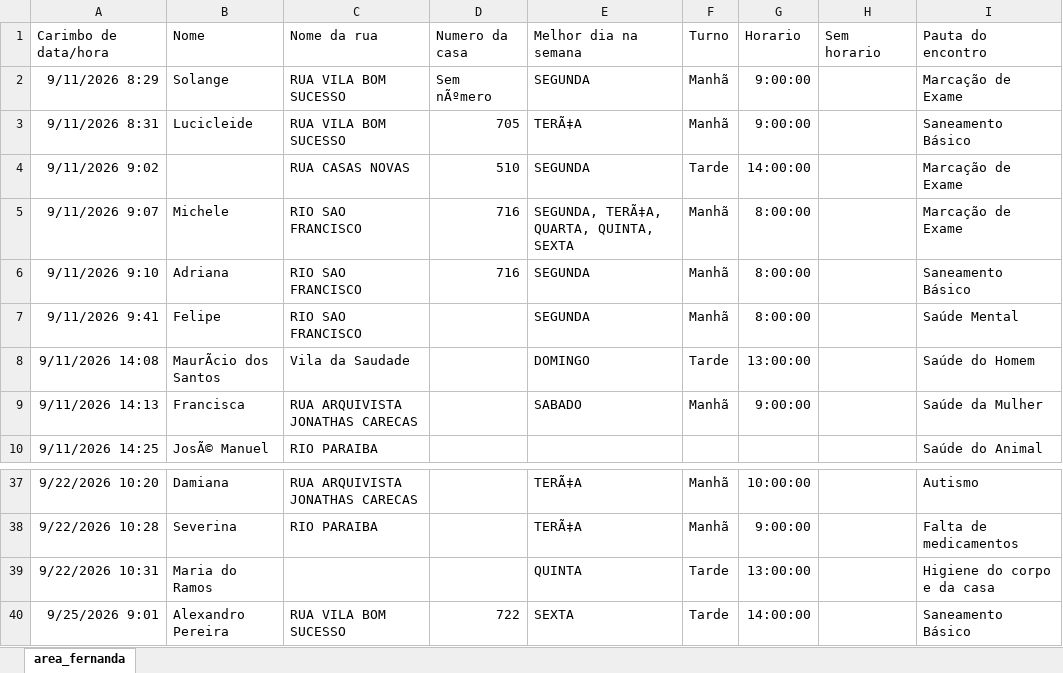
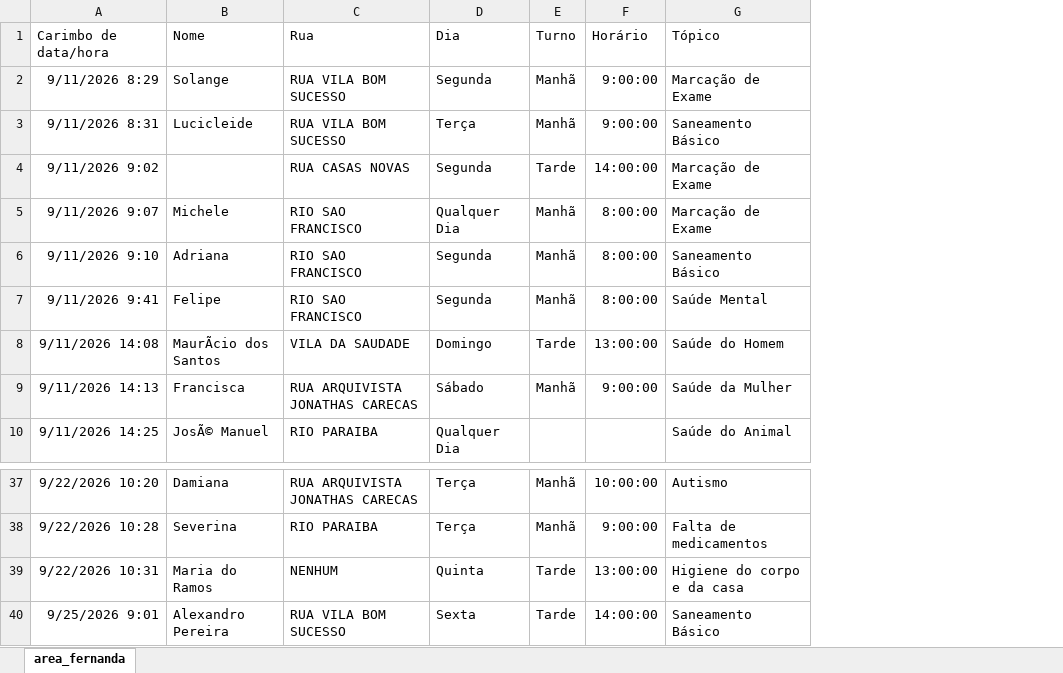
Before and after one commit to kennyow/AfirmSUS, an Excel workbook: area_fernanda.xlsx, sheet area_fernanda, drawn as a sheet; only a part is shown, gaps mark what is left out; values as stored, in another font and other column widths than the file's, no borders; removed rows and columns are numbered as before the commit, all else as after; the diff names each change by its address in the sheet, - before the commit and + after, or states it on an @@ line.

```diff
--- a/area_fernanda.xlsx (sheet area_fernanda)
+++ b/area_fernanda.xlsx (sheet area_fernanda)
-column D (Numero da casa), rows 2-6: Sem nÃºmero | 705 | 510 | 716 | 716; row 40: 722
-column E (Melhor dia na semana), rows 2-9: SEGUNDA | TERÃ‡A | SEGUNDA | SEGUNDA, TERÃ‡A, QUARTA, QUINTA, SEXTA | SEGUNDA | SEGUNDA | DOMINGO | SABADO; rows 37-40: TERÃ‡A | TERÃ‡A | QUINTA | SEXTA
+column D (Dia), rows 2-10: Segunda | Terça | Segunda | Qualquer Dia | Segunda | Segunda | Domingo | Sábado | Qualquer Dia; rows 37-40: Terça | Terça | Quinta | Sexta
-column H (Sem horario), empty
-C1: Nome da rua
+C1: Rua
-F1: Horario
+F1: Horário
-G1: Pauta do encontro
+G1: Tópico
-C8 (Rua): Vila da Saudade
+C8 (Rua): VILA DA SAUDADE
-C39 (Rua): (empty)
+C39 (Rua): NENHUM
```
Also changed, not shown: area_ismael.xlsx, 1 other file.
